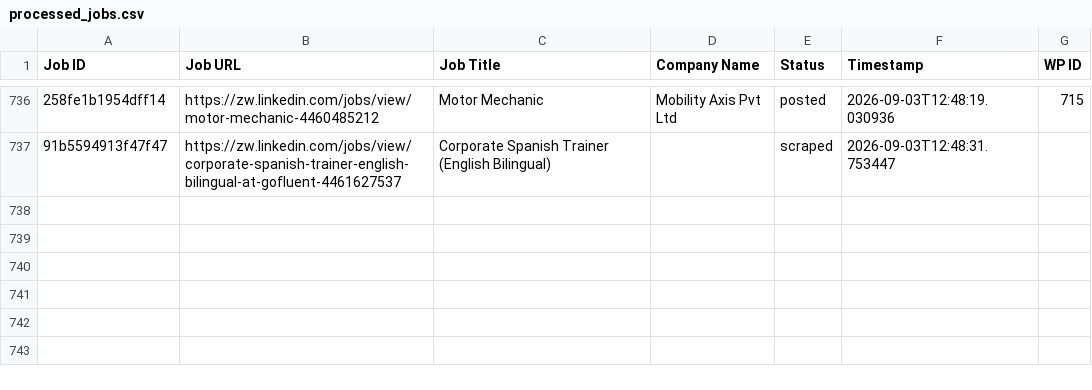
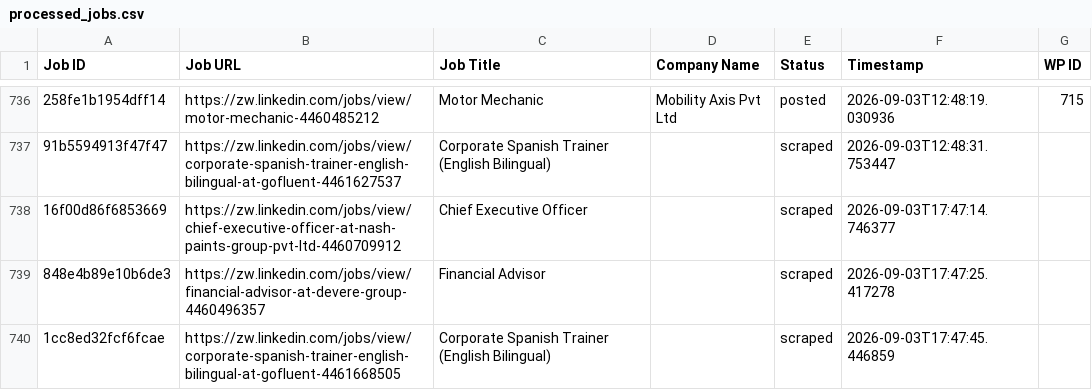
Before and after one commit to innovationinc2000/zw, a CSV file: processed_jobs.csv, drawn as a sheet; only a part is shown, gaps mark what is left out; the diff names each change by its address in the sheet, - before the commit and + after, or states it on an @@ line.

```diff
--- a/processed_jobs.csv
+++ b/processed_jobs.csv
+row 738: 16f00d86f6853669 | https://zw.linkedin.com/jobs/view/chief-executive-officer-at-nash-paints-group-pvt-ltd-4460709912 | Chief Executive Officer |  | scraped | 2026-09-03T17:47:14.746377
+row 739: 848e4b89e10b6de3 | https://zw.linkedin.com/jobs/view/financial-advisor-at-devere-group-4460496357 | Financial Advisor |  | scraped | 2026-09-03T17:47:25.417278
+row 740: 1cc8ed32fcf6fcae | https://zw.linkedin.com/jobs/view/corporate-spanish-trainer-english-bilingual-at-gofluent-4461668505 | Corporate Spanish Trainer (English Bilingual) |  | scraped | 2026-09-03T17:47:45.446859
```
